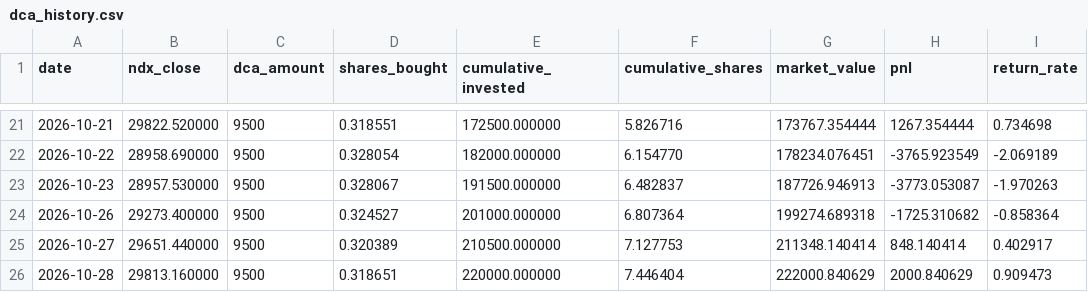
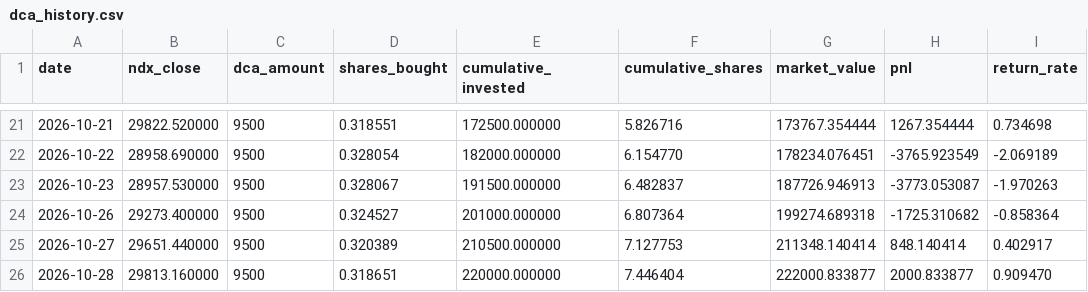
Before and after one commit to tony252/A-SHARE-dashboard, a CSV file: ndx_dca/data/dca_history.csv, drawn as a sheet; only a part is shown, gaps mark what is left out.

```diff
--- a/ndx_dca/data/dca_history.csv
+++ b/ndx_dca/data/dca_history.csv
@@ -25,2 +25,2 @@ date,ndx_close,dca_amount,shares_bought,cumulative_invested,cumulative_shares,ma
 2026-10-27,29651.440000,9500,0.320389,210500.000000,7.127753,211348.140414,848.140414,0.402917
-2026-10-28,29813.160000,9500,0.318651,220000.000000,7.446404,222000.840629,2000.840629,0.909473
+2026-10-28,29813.160000,9500,0.318651,220000.000000,7.446404,222000.833877,2000.833877,0.909470
```
Also changed, not shown: csi_dividend/data/csi_price.csv, csi_dividend/data/dca_history.csv, 7 other files.
